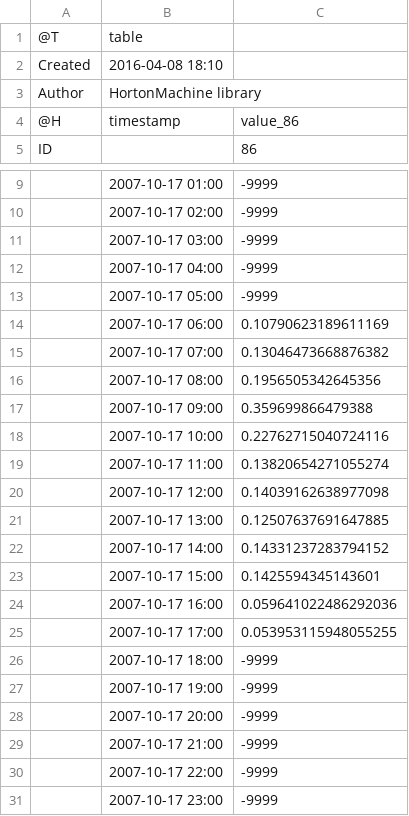
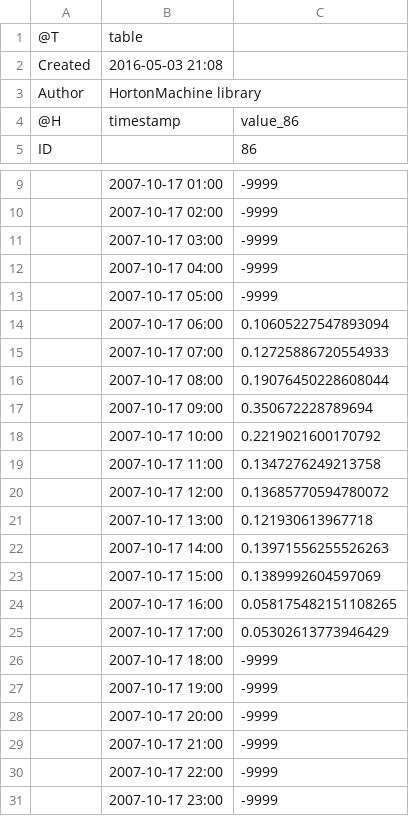
Before and after one commit to ConcettaDAmato/ClearnessIndex, a CSV file: resources/Output/CI.csv, drawn as a sheet; only a part is shown, gaps mark what is left out; the diff names each change by its address in the sheet, - before the commit and + after, or states it on an @@ line.

Commit message:
Small changes in some resources.

```diff
--- a/resources/Output/CI.csv
+++ b/resources/Output/CI.csv
-B2: 2016-04-08 18:10
+B2: 2016-05-03 21:08
-C14: 0.10790623189611169
+C14: 0.10605227547893094
-C15: 0.13046473668876382
+C15: 0.12725886720554933
-C16: 0.1956505342645356
+C16: 0.19076450228608044
-C17: 0.359699866479388
+C17: 0.350672228789694
-C18: 0.22762715040724116
+C18: 0.2219021600170792
-C19: 0.13820654271055274
+C19: 0.1347276249213758
-C20: 0.14039162638977098
+C20: 0.13685770594780072
-C21: 0.12507637691647885
+C21: 0.121930613967718
-C22: 0.14331237283794152
+C22: 0.13971556255526263
-C23: 0.1425594345143601
+C23: 0.1389992604597069
-C24: 0.059641022486292036
+C24: 0.058175482151108265
-C25: 0.053953115948055255
+C25: 0.05302613773946429
```
Also changed, not shown: 1 other file.
